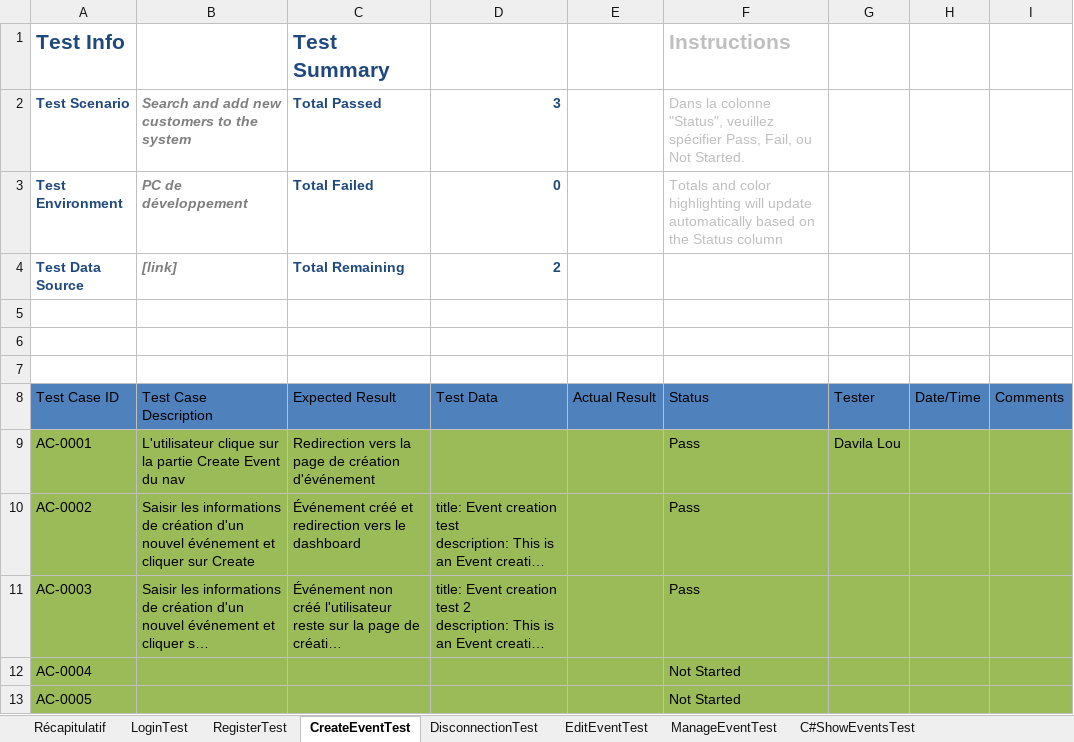
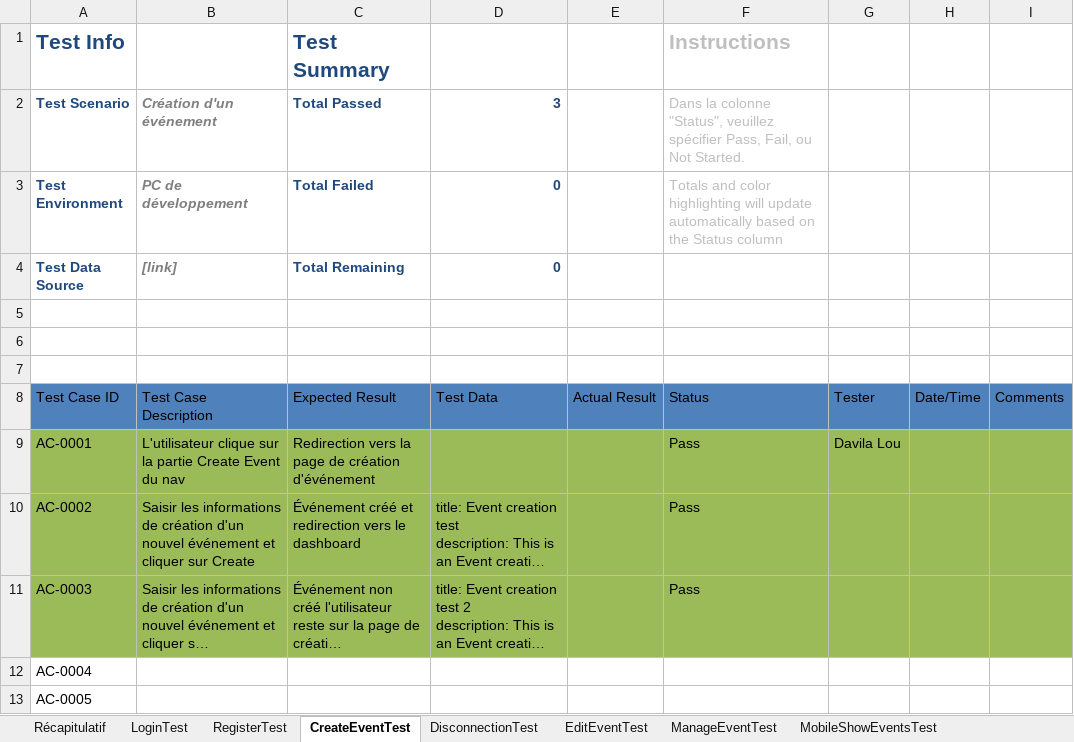
Before and after one commit to loudvl/EasyFootball, an Excel workbook: EvenementsEnDirect/docs/analyse/Plans de test TPI Davila 2020.xlsx, sheet CreateEventTest, drawn as a sheet; long unchanged cells end in …; values as stored, in another font and other column widths than the file's, no borders; charts and pictures not drawn; the diff names each change by its address in the sheet, - before the commit and + after, or states it on an @@ line.

```diff
--- a/EvenementsEnDirect/docs/analyse/Plans de test TPI Davila 2020.xlsx (sheet CreateEventTest)
+++ b/EvenementsEnDirect/docs/analyse/Plans de test TPI Davila 2020.xlsx (sheet CreateEventTest)
-sheet tab: C#ShowEventsTest
+sheet tab: MobileShowEventsTest
-B2: Search and add new customers to the system
+B2: Création d'un événement
-D4: 2
+D4: 0
-A12:I13 fill: #9BBB59
+A12:I13 fill: none
-F12:F13 (Instructions): Not Started
+F12:F13 (Instructions): (empty)
```
Also changed, not shown: sheet Récapitulatif, sheet MobileShowEventsTest, sheet EditEventTest, sheet DisconnectionTest, sheet MobileShowEventDetailsTest, sheet LoginTest, 2 more sheets, other sheet tabs, formulas that keep their value, EvenementsEnDirect/docs/analyse/Journal de bord TPI DAvila 2020.xlsx, 17 other files.
